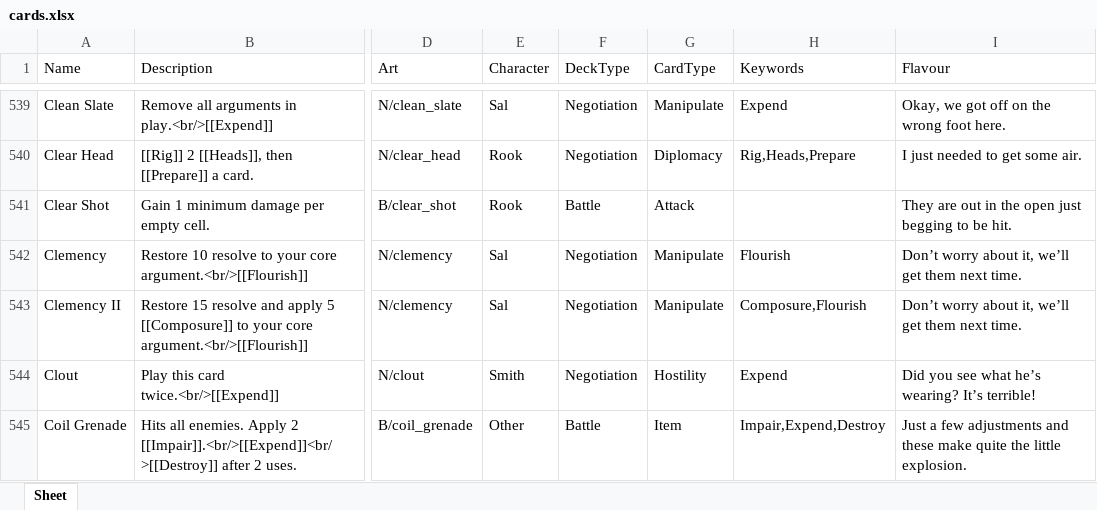
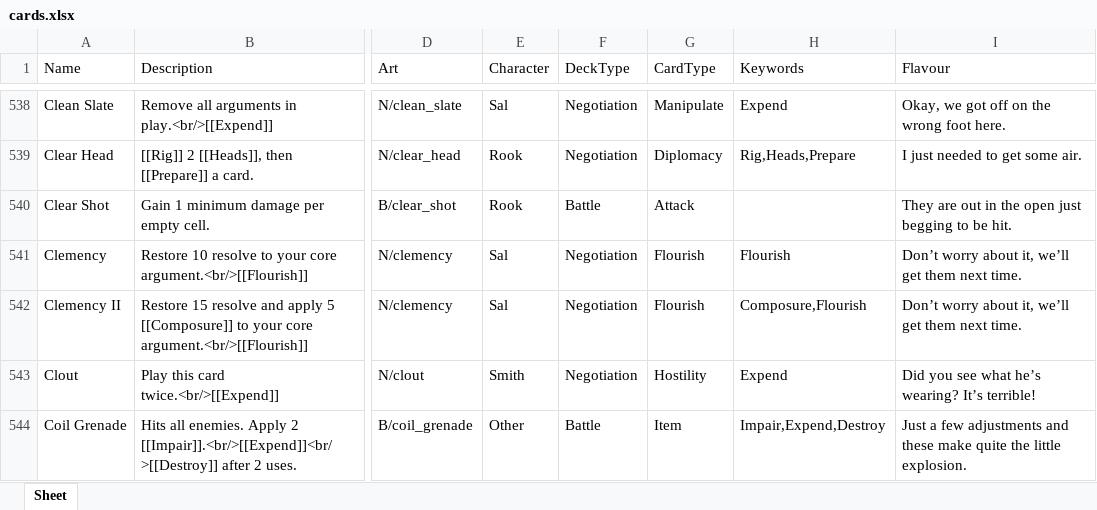
Before and after one commit to Aurelain/GriftlandsWiki, an Excel workbook: sheets/cards.xlsx, sheet Sheet, drawn as a sheet; only a part is shown, gaps mark what is left out; values as stored, in another font and other column widths than the file's, no borders; addresses are those after the commit; the diff covers the shown part only; the diff names each change by its address in the sheet, - before the commit and + after, or states it on an @@ line.

Commit message:
fixed flourish card type

```diff
--- a/sheets/cards.xlsx (sheet Sheet)
+++ b/sheets/cards.xlsx (sheet Sheet)
-G541:G542 (CardType): Manipulate
+G541:G542 (CardType): Flourish
```
Also changed, not shown: 2 removed rows and 52 edited cells elsewhere in this sheet, 6 other files.
